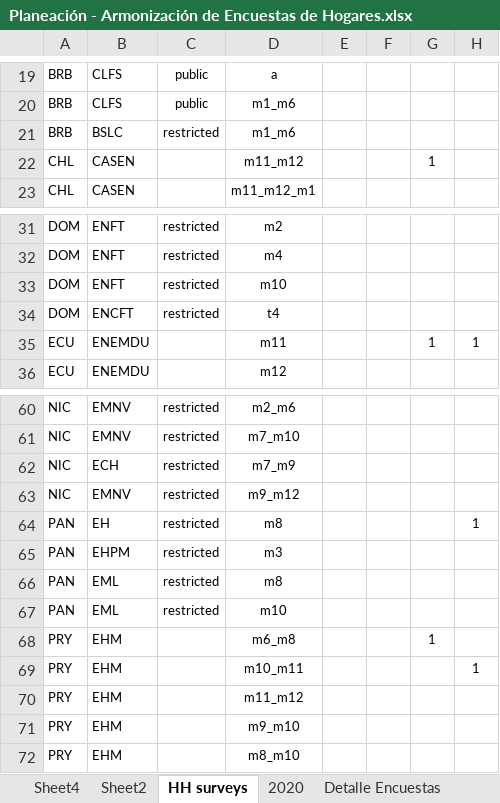
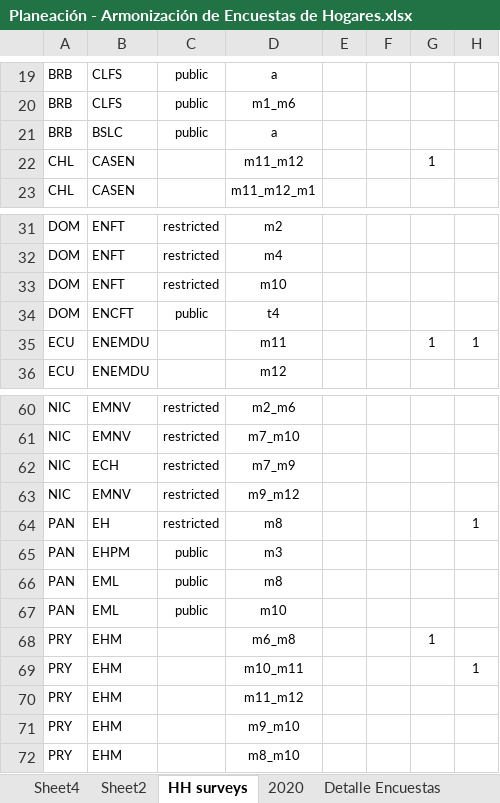
Before and after one commit to BID-DATA/calculo_indicators_R, an Excel workbook: Inputs/Planeación - Armonización de Encuestas de Hogares.xlsx, sheet HH surveys, drawn as a sheet; only a part is shown, gaps mark what is left out; values as stored, in another font and other column widths than the file's, no borders; table styles not drawn; the diff names each change by its address in the sheet, - before the commit and + after, or states it on an @@ line.

Commit message:
Fix conditional check for restricted access
Updated the restriction check to use isTRUE to correctly handle missing values (public as default). Also updated the Excel input file since some public surveys were listed as restricted.

```diff
--- a/Inputs/Planeación - Armonización de Encuestas de Hogares.xlsx (sheet HH surveys)
+++ b/Inputs/Planeación - Armonización de Encuestas de Hogares.xlsx (sheet HH surveys)
-C21: restricted
+C21: public
-D21: m1_m6
+D21: a
-C34: restricted
+C34: public
-C65:C67: restricted
+C65:C67: public
```
Also changed, not shown: 1 other file.
